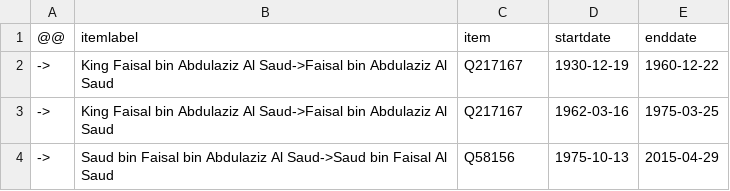
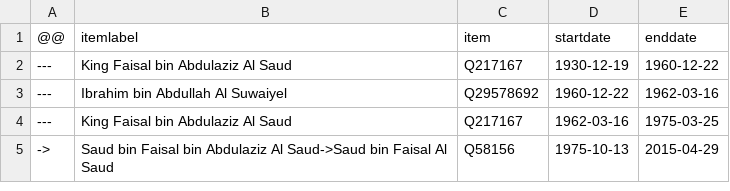
Before and after one commit to every-politician-scrapers/saudi-ministers, a CSV file: sources/foreign-minister/diff.csv, drawn as a sheet.

```diff
--- a/sources/foreign-minister/diff.csv
+++ b/sources/foreign-minister/diff.csv
@@ -1,4 +1,5 @@
 @@,itemlabel,item,startdate,enddate
-->,King Faisal bin Abdulaziz Al Saud->Faisal bin Abdulaziz Al Saud,Q217167,1930-12-19,1960-12-22
-->,King Faisal bin Abdulaziz Al Saud->Faisal bin Abdulaziz Al Saud,Q217167,1962-03-16,1975-03-25
+---,King Faisal bin Abdulaziz Al Saud,Q217167,1930-12-19,1960-12-22
+---,Ibrahim bin Abdullah Al Suwaiyel,Q29578692,1960-12-22,1962-03-16
+---,King Faisal bin Abdulaziz Al Saud,Q217167,1962-03-16,1975-03-25
 ->,Saud bin Faisal bin Abdulaziz Al Saud->Saud bin Faisal Al Saud,Q58156,1975-10-13,2015-04-29
```
Also changed, not shown: sources/cogs/diff.csv, sources/foreign-minister/scraped.csv, 9 other files.
